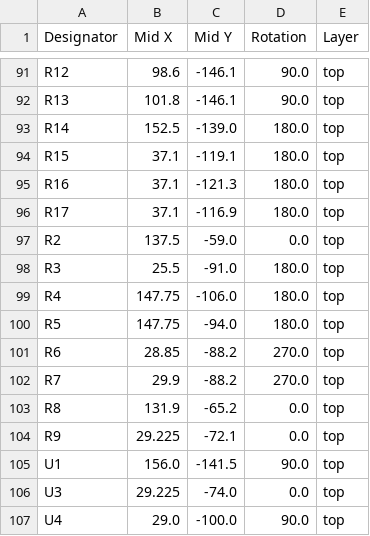
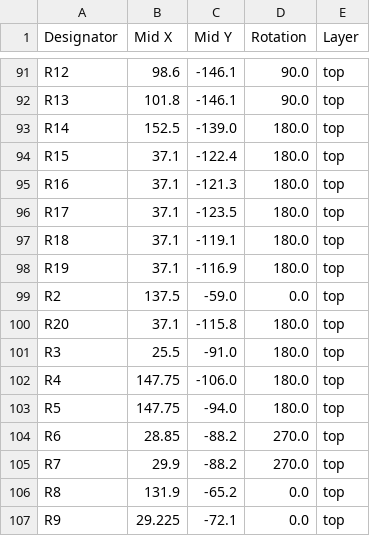
Before and after one commit to revk/ESP32-GFX, a CSV file: PCB/EPD75/production/positions.csv, drawn as a sheet; only a part is shown, gaps mark what is left out; the shorter side is filled out with more unchanged rows.

```diff
--- a/PCB/EPD75/production/positions.csv
+++ b/PCB/EPD75/production/positions.csv
@@ -93,6 +93,9 @@ R13,101.8,-146.1,90.0,top
 R14,152.5,-139.0,180.0,top
-R15,37.1,-119.1,180.0,top
+R15,37.1,-122.4,180.0,top
 R16,37.1,-121.3,180.0,top
-R17,37.1,-116.9,180.0,top
+R17,37.1,-123.5,180.0,top
+R18,37.1,-119.1,180.0,top
+R19,37.1,-116.9,180.0,top
 R2,137.5,-59.0,0.0,top
+R20,37.1,-115.8,180.0,top
 R3,25.5,-91.0,180.0,top
```
Also changed, not shown: PCB/EPD75/production/bom.csv, PCB/EPD75/production/designators.csv, 5 other files.
